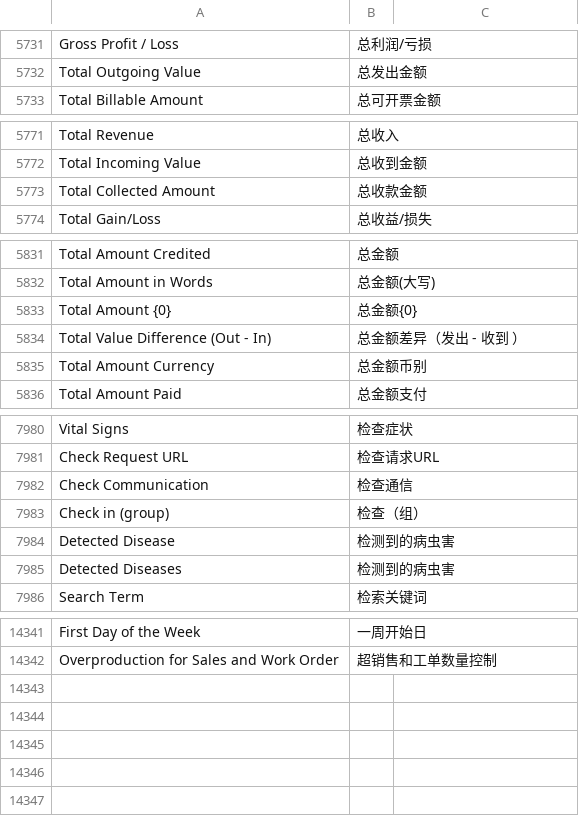
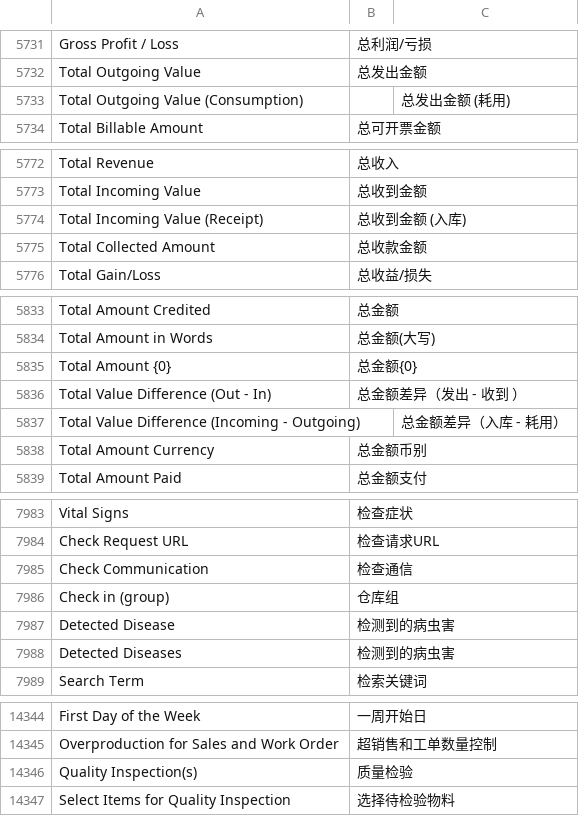
Before and after one commit to z1coyan/erpnext_chinese, a CSV file: erpnext_chinese/translations/zh.csv, drawn as a sheet; only a part is shown, gaps mark what is left out; the diff covers the shown part only.

Commit message:
重订货点相关更新

```diff
--- a/erpnext_chinese/translations/zh.csv
+++ b/erpnext_chinese/translations/zh.csv
@@ -5746,2 +5746,3 @@ Gross Profit / Loss,总利润/亏损
 Total Outgoing Value,总发出金额
+Total Outgoing Value (Consumption),,总发出金额 (耗用)
 Total Billable Amount,总可开票金额
@@ -5786,2 +5787,3 @@ Total Revenue,总收入
 Total Incoming Value,总收到金额
+Total Incoming Value (Receipt), 总收到金额 (入库)
 Total Collected Amount,总收款金额
@@ -5848,2 +5850,3 @@ Total Amount {0},总金额{0}
 Total Value Difference (Out - In),总金额差异（发出 - 收到 ）
+Total Value Difference (Incoming - Outgoing), ,总金额差异（入库 - 耗用）
 Total Amount Currency,总金额币别
@@ -8001,3 +8004,3 @@ Check Request URL,检查请求URL
 Check Communication,检查通信
-Check in (group),检查（组）
+Check in (group),仓库组
 Detected Disease,检测到的病虫害
@@ -14857 +14860,3 @@ First Day of the Week,一周开始日
 Overproduction for Sales and Work Order,超销售和工单数量控制,
+Quality Inspection(s),质量检验
+Select Items for Quality Inspection,选择待检验物料
```
Also changed, not shown: 1 edited cell elsewhere in this file.
